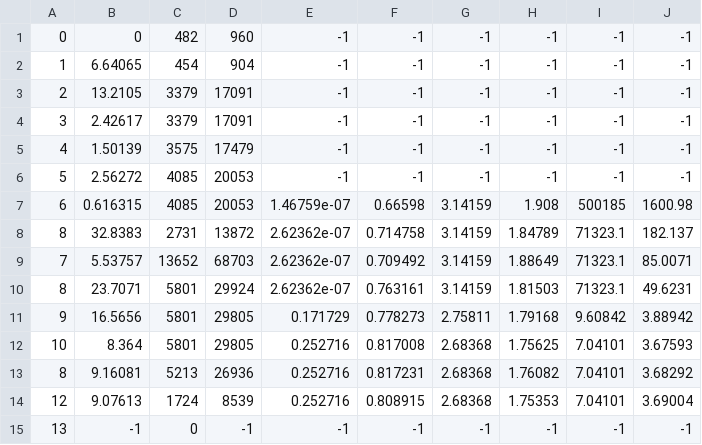
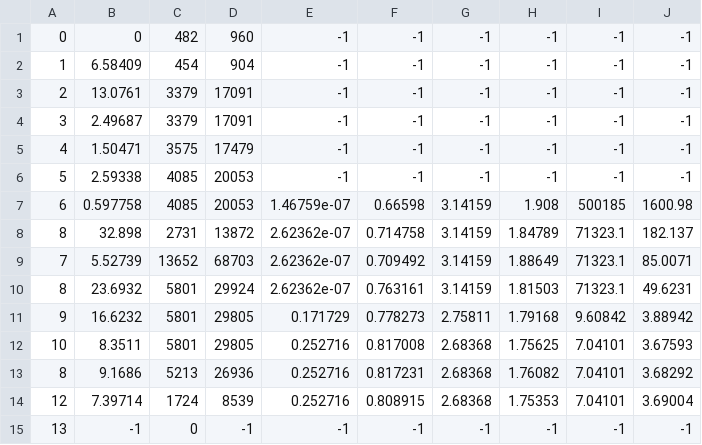
Before and after one commit to JamesTheButler/MasterThesisPrototype, a CSV file: Tetrahedralization/sphere.obj.mesh_.csv, drawn as a sheet.

```diff
--- a/Tetrahedralization/sphere.obj.mesh_.csv
+++ b/Tetrahedralization/sphere.obj.mesh_.csv
@@ -1,15 +1,15 @@
 0,0,482,960,-1,-1,-1,-1,-1,-1
-1,6.64065,454,904,-1,-1,-1,-1,-1,-1
-2,13.2105,3379,17091,-1,-1,-1,-1,-1,-1
-3,2.42617,3379,17091,-1,-1,-1,-1,-1,-1
-4,1.50139,3575,17479,-1,-1,-1,-1,-1,-1
-5,2.56272,4085,20053,-1,-1,-1,-1,-1,-1
-6,0.616315,4085,20053,1.46759e-07,0.66598,3.14159,1.908,500185,1600.98
-8,32.8383,2731,13872,2.62362e-07,0.714758,3.14159,1.84789,71323.1,182.137
-7,5.53757,13652,68703,2.62362e-07,0.709492,3.14159,1.88649,71323.1,85.0071
-8,23.7071,5801,29924,2.62362e-07,0.763161,3.14159,1.81503,71323.1,49.6231
-9,16.5656,5801,29805,0.171729,0.778273,2.75811,1.79168,9.60842,3.88942
-10,8.364,5801,29805,0.252716,0.817008,2.68368,1.75625,7.04101,3.67593
-8,9.16081,5213,26936,0.252716,0.817231,2.68368,1.76082,7.04101,3.68292
-12,9.07613,1724,8539,0.252716,0.808915,2.68368,1.75353,7.04101,3.69004
+1,6.58409,454,904,-1,-1,-1,-1,-1,-1
+2,13.0761,3379,17091,-1,-1,-1,-1,-1,-1
+3,2.49687,3379,17091,-1,-1,-1,-1,-1,-1
+4,1.50471,3575,17479,-1,-1,-1,-1,-1,-1
+5,2.59338,4085,20053,-1,-1,-1,-1,-1,-1
+6,0.597758,4085,20053,1.46759e-07,0.66598,3.14159,1.908,500185,1600.98
+8,32.898,2731,13872,2.62362e-07,0.714758,3.14159,1.84789,71323.1,182.137
+7,5.52739,13652,68703,2.62362e-07,0.709492,3.14159,1.88649,71323.1,85.0071
+8,23.6932,5801,29924,2.62362e-07,0.763161,3.14159,1.81503,71323.1,49.6231
+9,16.6232,5801,29805,0.171729,0.778273,2.75811,1.79168,9.60842,3.88942
+10,8.3511,5801,29805,0.252716,0.817008,2.68368,1.75625,7.04101,3.67593
+8,9.1686,5213,26936,0.252716,0.817231,2.68368,1.76082,7.04101,3.68292
+12,7.39714,1724,8539,0.252716,0.808915,2.68368,1.75353,7.04101,3.69004
 13,-1,0,-1,-1,-1,-1,-1,-1,-1
```
Also changed, not shown: 30 other files.
